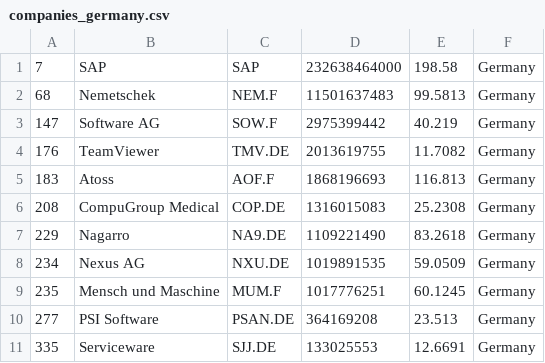
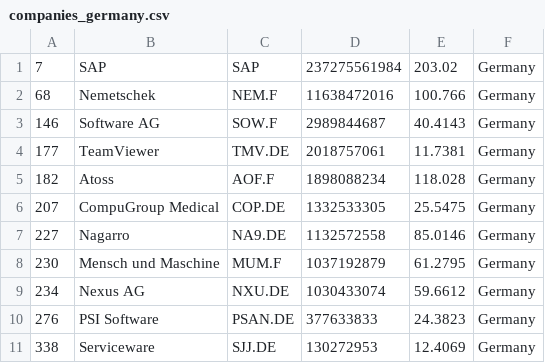
Before and after one commit to lxkishoxl/merida-june-6-2024, a CSV file: companies_germany.csv, drawn as a sheet.

```diff
--- a/companies_germany.csv
+++ b/companies_germany.csv
@@ -1,11 +1,11 @@
-"7","SAP","SAP","232638464000","198.58","Germany"
-"68","Nemetschek","NEM.F","11501637483","99.5813","Germany"
-"147","Software AG","SOW.F","2975399442","40.219","Germany"
-"176","TeamViewer","TMV.DE","2013619755","11.7082","Germany"
-"183","Atoss","AOF.F","1868196693","116.813","Germany"
-"208","CompuGroup Medical","COP.DE","1316015083","25.2308","Germany"
-"229","Nagarro","NA9.DE","1109221490","83.2618","Germany"
-"234","Nexus AG","NXU.DE","1019891535","59.0509","Germany"
-"235","Mensch und Maschine","MUM.F","1017776251","60.1245","Germany"
-"277","PSI Software","PSAN.DE","364169208","23.513","Germany"
-"335","Serviceware","SJJ.DE","133025553","12.6691","Germany"
+"7","SAP","SAP","237275561984","203.02","Germany"
+"68","Nemetschek","NEM.F","11638472016","100.766","Germany"
+"146","Software AG","SOW.F","2989844687","40.4143","Germany"
+"177","TeamViewer","TMV.DE","2018757061","11.7381","Germany"
+"182","Atoss","AOF.F","1898088234","118.028","Germany"
+"207","CompuGroup Medical","COP.DE","1332533305","25.5475","Germany"
+"227","Nagarro","NA9.DE","1132572558","85.0146","Germany"
+"230","Mensch und Maschine","MUM.F","1037192879","61.2795","Germany"
+"234","Nexus AG","NXU.DE","1030433074","59.6612","Germany"
+"276","PSI Software","PSAN.DE","377633833","24.3823","Germany"
+"338","Serviceware","SJJ.DE","130272953","12.4069","Germany"
```
Also changed, not shown: companies-all.csv, companies_france.csv, 1 other file.
